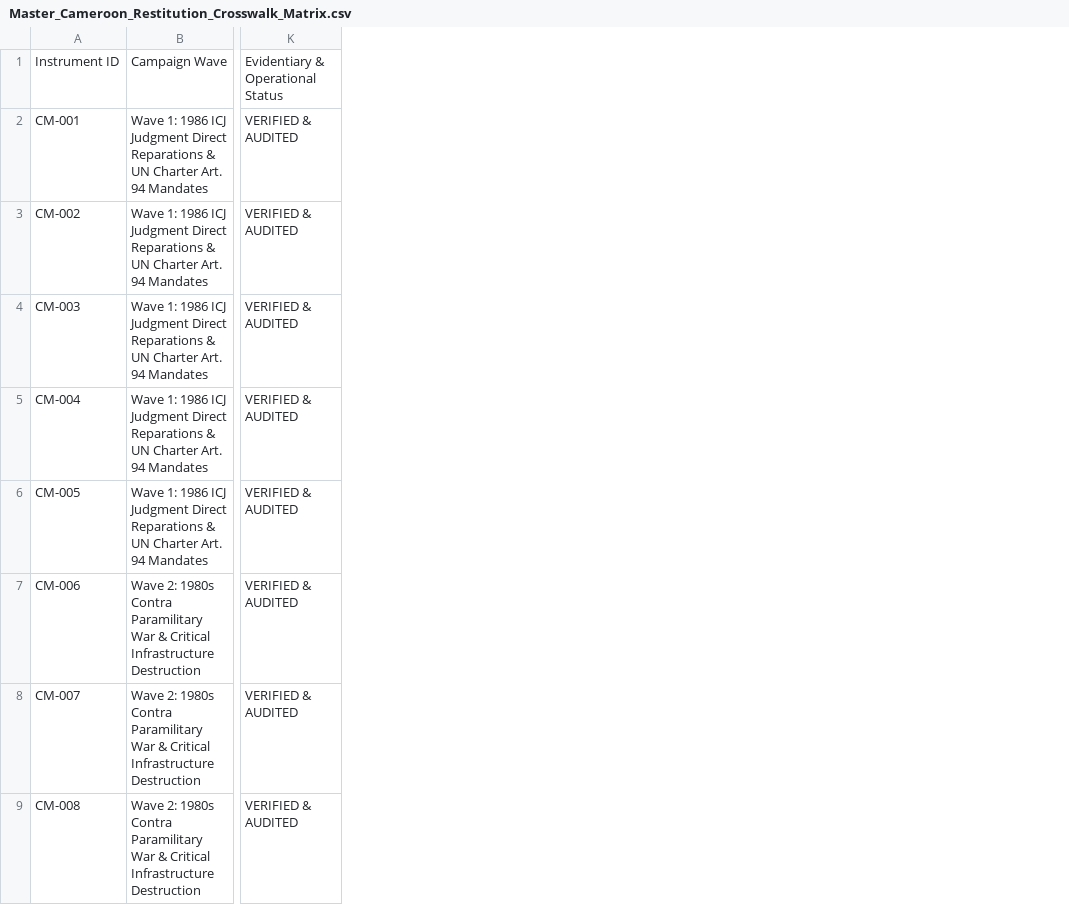
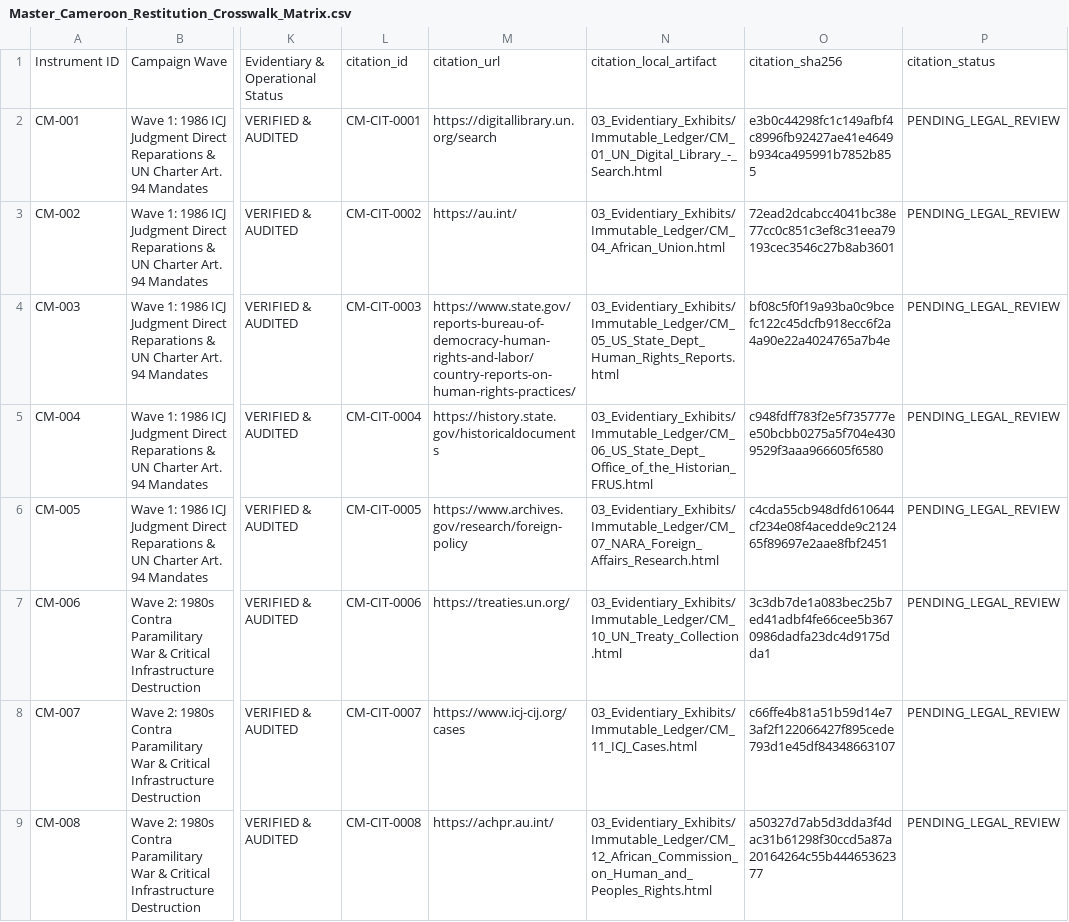
Before and after one commit to GlobalRestitutionAlliance/africa-us-cm-cameroon-master-litigation, a CSV file: 00_Master_Knowledge_Base/Master_Cameroon_Restitution_Crosswalk_Matrix.csv, drawn as a sheet; only a part is shown, gaps mark what is left out; the diff names each change by its address in the sheet, - before the commit and + after, or states it on an @@ line.

Commit message:
AFRICA harvest/citations/docs/manifests parity pass

```diff
--- a/00_Master_Knowledge_Base/Master_Cameroon_Restitution_Crosswalk_Matrix.csv
+++ b/00_Master_Knowledge_Base/Master_Cameroon_Restitution_Crosswalk_Matrix.csv
+column L, rows 1-9: citation_id | CM-CIT-0001 | CM-CIT-0002 | CM-CIT-0003 | CM-CIT-0004 | CM-CIT-0005 | CM-CIT-0006 | CM-CIT-0007 | CM-CIT-0008
+column M, rows 1-9: citation_url | https://digitallibrary.un.org/search | https://au.int/ | https://www.state.gov/reports-bureau-of-democracy-human-rights-and-labor/country-reports-on-human-rights-practices/ | https://history.state.gov/historicaldocuments | https://www.archives.gov/research/foreign-policy | https://treaties.un.org/ | https://www.icj-cij.org/cases | https://achpr.au.int/
+column N, rows 1-9: citation_local_artifact | 03_Evidentiary_Exhibits/Immutable_Ledger/CM_01_UN_Digital_Library_-_Search.html | 03_Evidentiary_Exhibits/Immutable_Ledger/CM_04_African_Union.html | 03_Evidentiary_Exhibits/Immutable_Ledger/CM_05_US_State_Dept_Human_Rights_Reports.html | 03_Evidentiary_Exhibits/Immutable_Ledger/CM_06_US_State_Dept_Office_of_the_Historian_FRUS.html | 03_Evidentiary_Exhibits/Immutable_Ledger/CM_07_NARA_Foreign_Affairs_Research.html | 03_Evidentiary_Exhibits/Immutable_Ledger/CM_10_UN_Treaty_Collection.html | 03_Evidentiary_Exhibits/Immutable_Ledger/CM_11_ICJ_Cases.html | 03_Evidentiary_Exhibits/Immutable_Ledger/CM_12_African_Commission_on_Human_and_Peoples_Rights.html
+column O, rows 1-9: citation_sha256 | e3b0c44298fc1c149afbf4c8996fb92427ae41e4649b934ca495991b7852b855 | 72ead2dcabcc4041bc38e77cc0c851c3ef8c31eea79193cec3546c27b8ab3601 | bf08c5f0f19a93ba0c9bcefc122c45dcfb918ecc6f2a4a90e22a4024765a7b4e | c948fdff783f2e5f735777ee50bcbb0275a5f704e4309529f3aaa966605f6580 | c4cda55cb948dfd610644cf234e08f4acedde9c212465f89697e2aae8fbf2451 | 3c3db7de1a083bec25b7ed41adbf4fe66cee5b3670986dadfa23dc4d9175dda1 | c66ffe4b81a51b59d14e73af2f122066427f895cede793d1e45df84348663107 | a50327d7ab5d3dda3f4dac31b61298f30ccd5a87a20164264c55b44465362377
+column P, rows 1-9: citation_status | PENDING_LEGAL_REVIEW | PENDING_LEGAL_REVIEW | PENDING_LEGAL_REVIEW | PENDING_LEGAL_REVIEW | PENDING_LEGAL_REVIEW | PENDING_LEGAL_REVIEW | PENDING_LEGAL_REVIEW | PENDING_LEGAL_REVIEW
```
Also changed, not shown: 00_Master_Knowledge_Base/Master_US_CM_CAMEROON_Restitution_Crosswalk_Matrix.csv, 53 other files.
